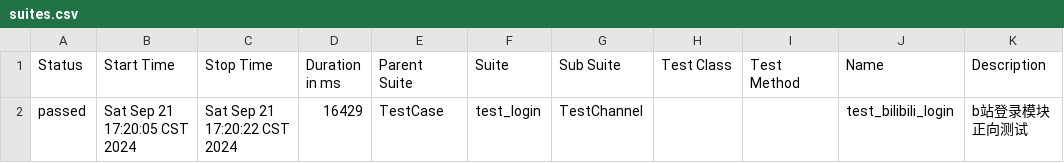
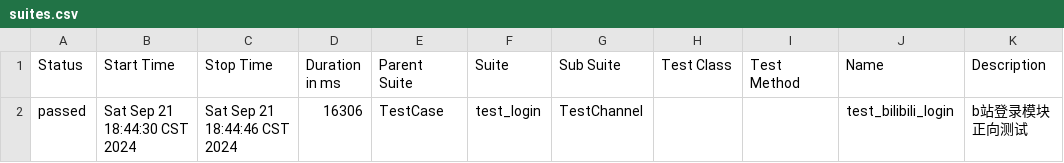
Before and after one commit to hh698/autotest_ui_bilibili, a CSV file: autotest_ui_bilibili/Outputs/reports/allure_reports/html/data/suites.csv, drawn as a sheet.

```diff
--- a/autotest_ui_bilibili/Outputs/reports/allure_reports/html/data/suites.csv
+++ b/autotest_ui_bilibili/Outputs/reports/allure_reports/html/data/suites.csv
@@ -1,4 +1,4 @@
 "Status","Start Time","Stop Time","Duration in ms","Parent Suite","Suite","Sub Suite","Test Class","Test Method","Name","Description"
-"passed","Sat Sep 21 17:20:05 CST 2024","Sat Sep 21 17:20:22 CST 2024","16429","TestCase","test_login","TestChannel","","","test_bilibili_login","
-        b站登录模块正向测试
-        "
+"passed","Sat Sep 21 18:44:30 CST 2024","Sat Sep 21 18:44:46 CST 2024","16306","TestCase","test_login","TestChannel","","","test_bilibili_login","
+        b站登录模块正向测试
+        "
```
Also changed, not shown: 37 other files.
